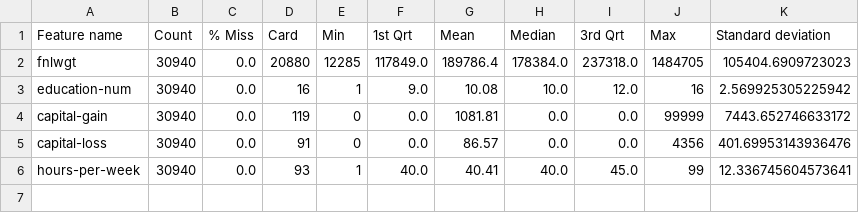
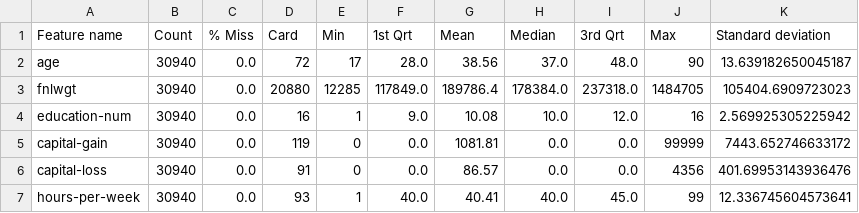
Before and after one commit to BasileBr/ML-Dublin, a CSV file: results/E-DQR-continuous.csv (was results/DQR_continuous.csv), drawn as a sheet; the diff names each change by its address in the sheet, - before the commit and + after, or states it on an @@ line.

```diff
--- a/results/DQR_continuous.csv
+++ b/results/E-DQR-continuous.csv
+row 2: age | 30940 | 0.0 | 72 | 17 | 28.0 | 38.56 | 37.0 | 48.0 | 90 | 13.639182650045187
```
Also changed, not shown: 12 other files.
